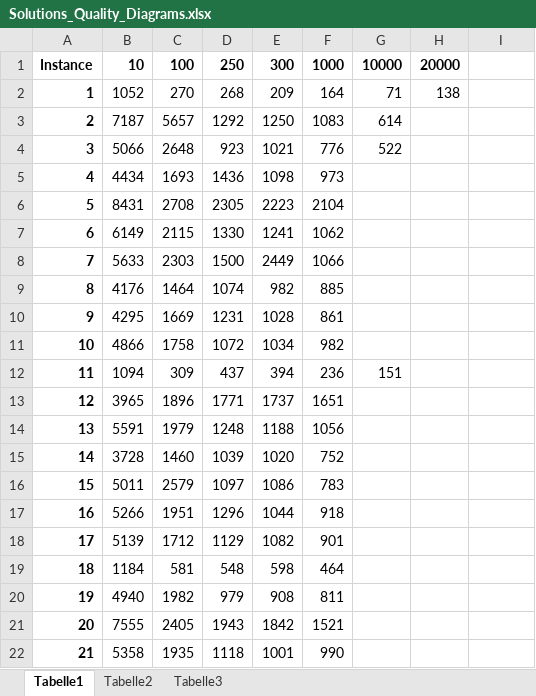
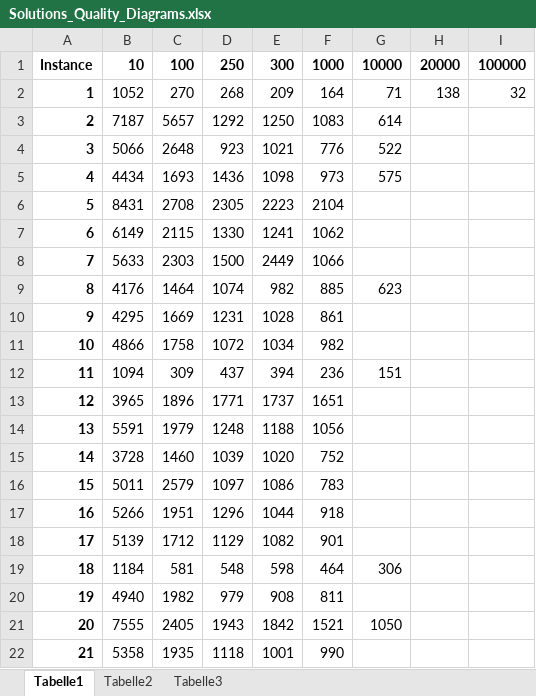
Before and after one commit to akhmadkresna/timetablinghft, an Excel workbook: TimeTabling/doc/Solutions_Quality_Diagrams.xlsx, sheet Tabelle1, drawn as a sheet; values as stored, in another font and other column widths than the file's, no borders; charts and pictures not drawn; the diff names each change by its address in the sheet, - before the commit and + after, or states it on an @@ line.

Commit message:
Actual version of diagrams.

```diff
--- a/TimeTabling/doc/Solutions_Quality_Diagrams.xlsx (sheet Tabelle1)
+++ b/TimeTabling/doc/Solutions_Quality_Diagrams.xlsx (sheet Tabelle1)
-I1: (empty)
+I1: 100000
-I2: (empty)
+I2: 32
-G5: (empty)
+G5: 575
-G9: (empty)
+G9: 623
-G19: (empty)
+G19: 306
-G21: (empty)
+G21: 1050
```
Also changed, not shown: charts or pictures.
